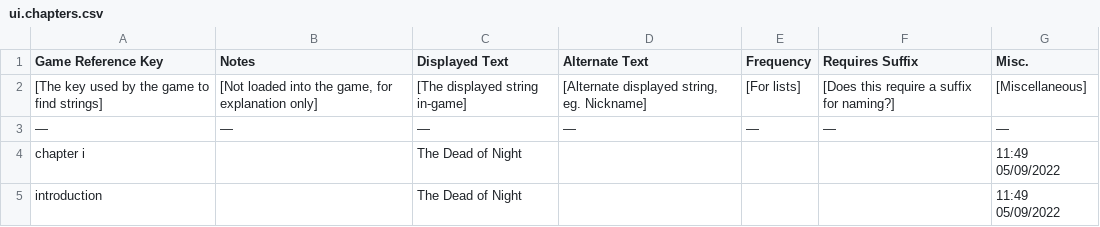
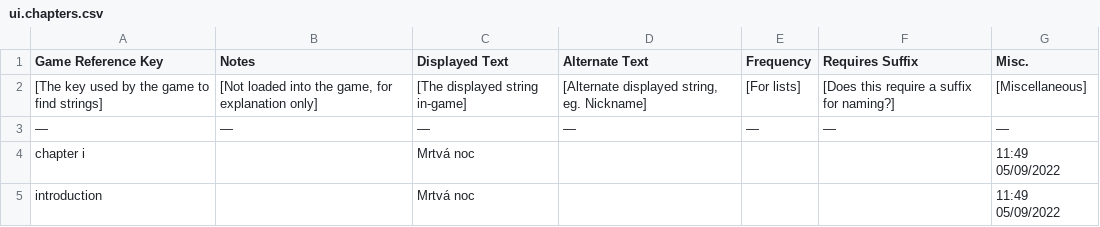
Before and after one commit to Alien4042x/shadows-of-doubt-cestina, a CSV file: StreamingAssets/Strings/Czech/Interface/ui.chapters.csv, drawn as a sheet.

Commit message:
Update ui.chapters.csv

```diff
--- a/StreamingAssets/Strings/Czech/Interface/ui.chapters.csv
+++ b/StreamingAssets/Strings/Czech/Interface/ui.chapters.csv
@@ -3,3 +3,3 @@
 "—","—","—","—","—","—","—"
-"chapter i",,"The Dead of Night",,,,"11:49 05/09/2022"
-"introduction",,"The Dead of Night",,,,"11:49 05/09/2022"
+"chapter i",,"Mrtvá noc",,,,"11:49 05/09/2022"
+"introduction",,"Mrtvá noc",,,,"11:49 05/09/2022"
```
